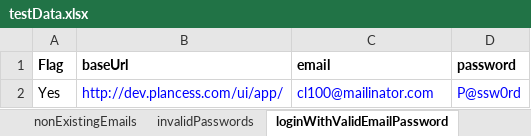
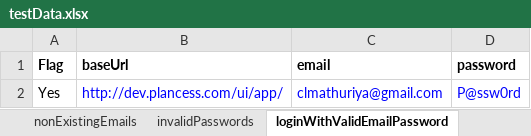
Before and after one commit to clmathuriya/webdriver, an Excel workbook: src/main/resources/testData.xlsx, sheet loginWithValidEmailPassword, drawn as a sheet; values as stored, in another font and other column widths than the file's, no borders; the diff names each change by its address in the sheet, - before the commit and + after, or states it on an @@ line.

```diff
--- a/src/main/resources/testData.xlsx (sheet loginWithValidEmailPassword)
+++ b/src/main/resources/testData.xlsx (sheet loginWithValidEmailPassword)
-C2 (email): cl100@mailinator.com
+C2 (email): clmathuriya@gmail.com
```
Also changed, not shown: sheet createAssessment, sheet assessment_no_test, sheet resetPasswordValid, sheet dashboard, sheet assessment_valid, 18 other files.
